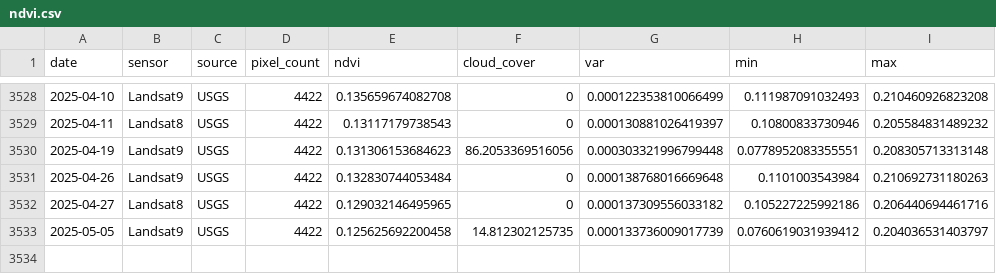
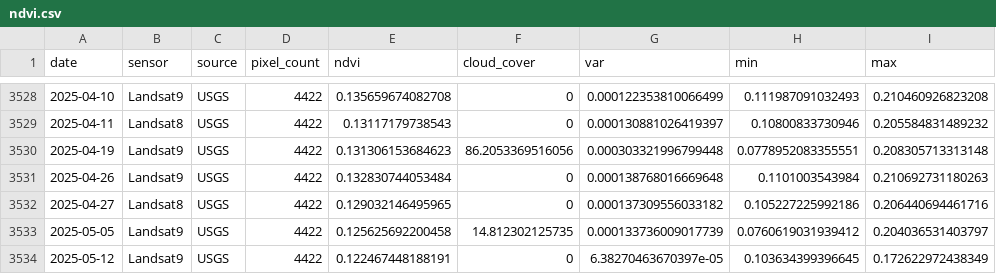
Before and after one commit to weecology/PortalData, a CSV file: NDVI/ndvi.csv, drawn as a sheet; only a part is shown, gaps mark what is left out; the diff names each change by its address in the sheet, - before the commit and + after, or states it on an @@ line.

Commit message:
Update data and trigger archive: GitHub Build 1293 [skip ci] [cron]

```diff
--- a/NDVI/ndvi.csv
+++ b/NDVI/ndvi.csv
+row 3534: 2025-05-12 | Landsat9 | USGS | 4422 | 0.122467448188191 | 0 | 6.38270463670397e-05 | 0.103634399396645 | 0.172622972438349
```
Also changed, not shown: 1 other file.
